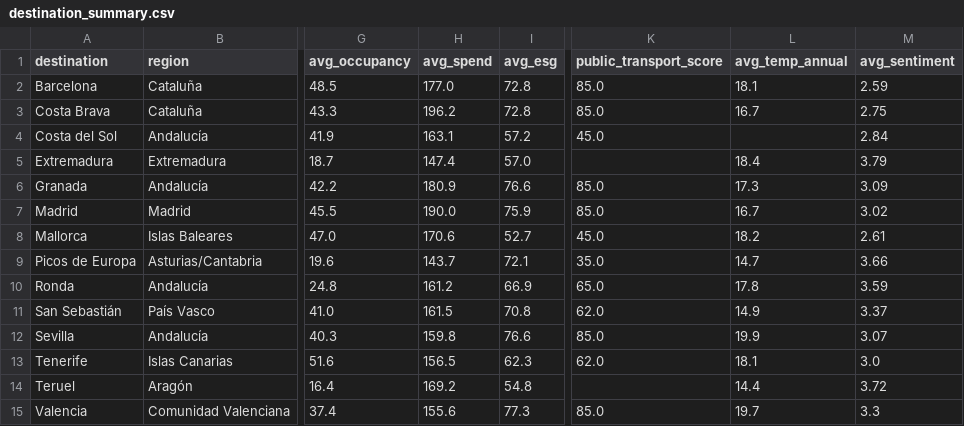
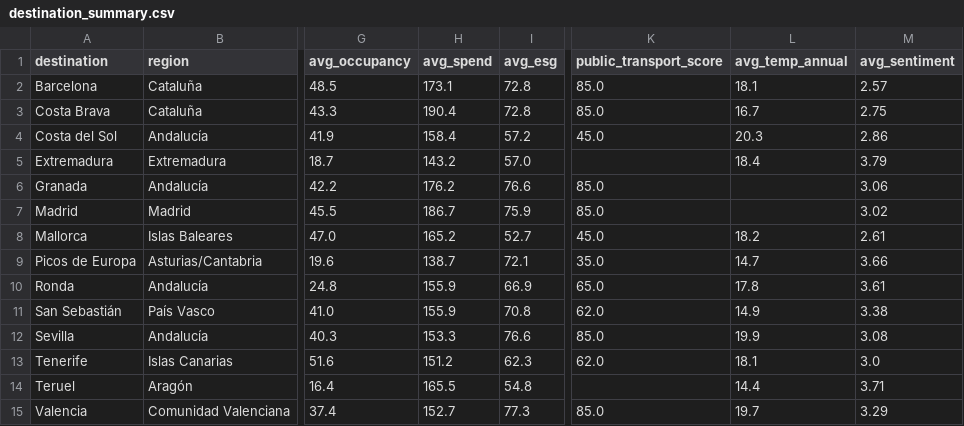
Before and after one commit to OctavioAlvarez1/TFM-TUI-Atlas-, a CSV file: etl/data/processed/destination_summary.csv, drawn as a sheet; only a part is shown, gaps mark what is left out; the diff names each change by its address in the sheet, - before the commit and + after, or states it on an @@ line.

```diff
--- a/etl/data/processed/destination_summary.csv
+++ b/etl/data/processed/destination_summary.csv
-H2 (avg_spend): 177.0
+H2 (avg_spend): 173.1
-M2 (avg_sentiment): 2.59
+M2 (avg_sentiment): 2.57
-H3 (avg_spend): 196.2
+H3 (avg_spend): 190.4
-H4 (avg_spend): 163.1
+H4 (avg_spend): 158.4
-L4 (avg_temp_annual): (empty)
+L4 (avg_temp_annual): 20.3
-M4 (avg_sentiment): 2.84
+M4 (avg_sentiment): 2.86
-H5 (avg_spend): 147.4
+H5 (avg_spend): 143.2
-H6 (avg_spend): 180.9
+H6 (avg_spend): 176.2
-L6 (avg_temp_annual): 17.3
+L6 (avg_temp_annual): (empty)
-M6 (avg_sentiment): 3.09
+M6 (avg_sentiment): 3.06
-H7 (avg_spend): 190.0
+H7 (avg_spend): 186.7
-L7 (avg_temp_annual): 16.7
+L7 (avg_temp_annual): (empty)
-H8 (avg_spend): 170.6
+H8 (avg_spend): 165.2
-H9 (avg_spend): 143.7
+H9 (avg_spend): 138.7
-H10 (avg_spend): 161.2
+H10 (avg_spend): 155.9
-M10 (avg_sentiment): 3.59
+M10 (avg_sentiment): 3.61
-H11 (avg_spend): 161.5
+H11 (avg_spend): 155.9
-M11 (avg_sentiment): 3.37
+M11 (avg_sentiment): 3.38
-H12 (avg_spend): 159.8
+H12 (avg_spend): 153.3
-M12 (avg_sentiment): 3.07
+M12 (avg_sentiment): 3.08
-H13 (avg_spend): 156.5
+H13 (avg_spend): 151.2
-H14 (avg_spend): 169.2
+H14 (avg_spend): 165.5
-M14 (avg_sentiment): 3.72
+M14 (avg_sentiment): 3.71
-H15 (avg_spend): 155.6
+H15 (avg_spend): 152.7
-M15 (avg_sentiment): 3.3
+M15 (avg_sentiment): 3.29
```
Also changed, not shown: etl/data/processed/time_series.csv, etl/data/raw/aemet_climate.csv, 3 other files.
